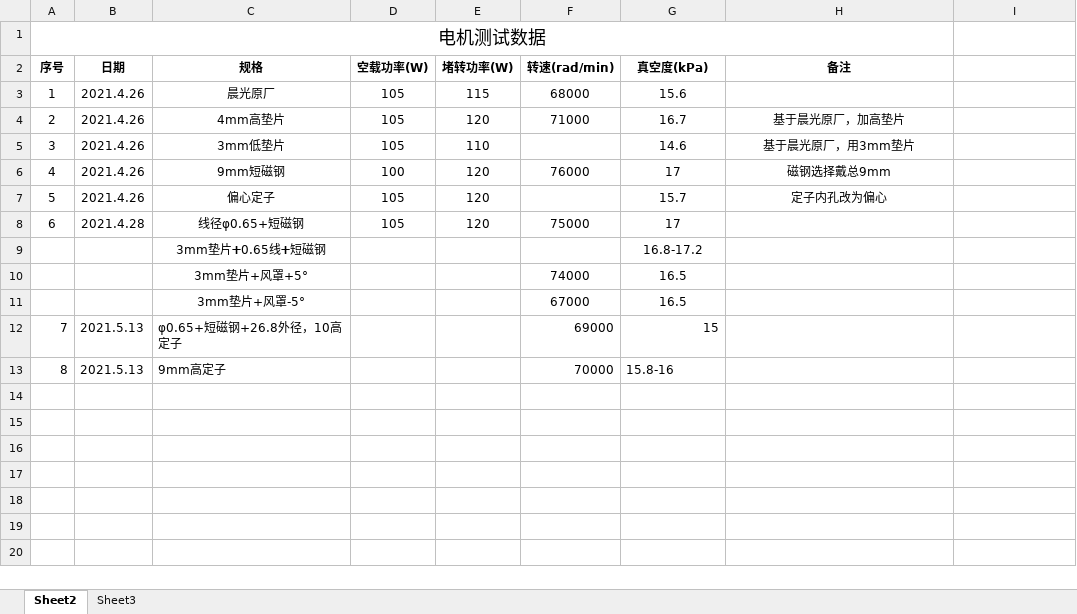
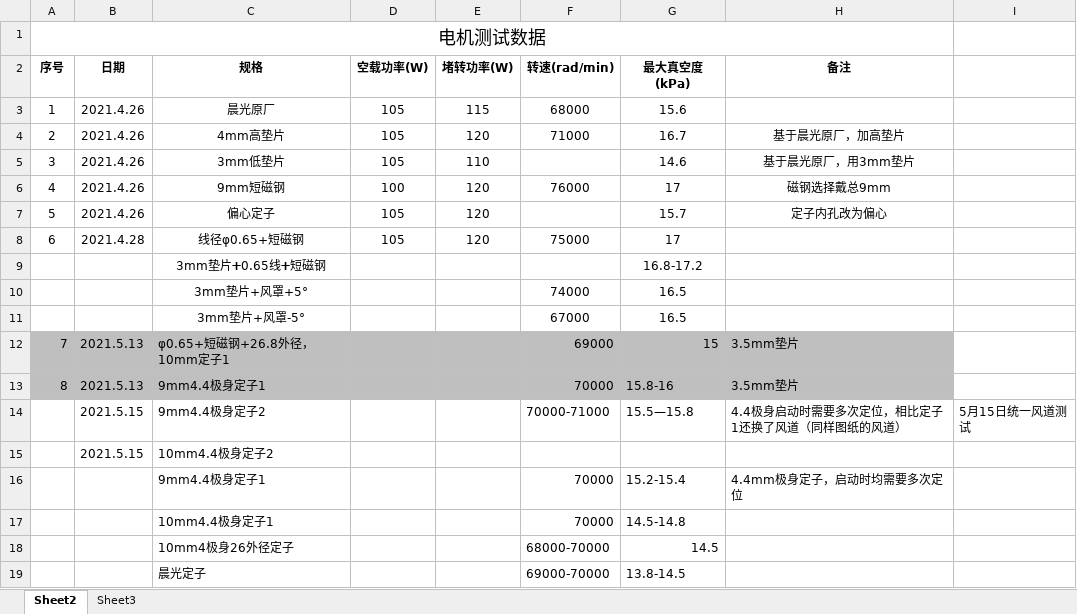
Before and after one commit to nbruite/vacuum, an Excel workbook: 4-电机测试/电机测试结果.xlsx, sheet Sheet2, drawn as a sheet; values as stored, in another font and other column widths than the file's, no borders; the diff names each change by its address in the sheet, - before the commit and + after, or states it on an @@ line.

```diff
--- a/4-电机测试/电机测试结果.xlsx (sheet Sheet2)
+++ b/4-电机测试/电机测试结果.xlsx (sheet Sheet2)
-G2: 真空度(kPa)
+G2: 最大真空度(kPa)
-A12:H13 fill: none
+A12:H13 fill: #BFBFBF
-C12 (规格): φ0.65+短磁钢+26.8外径，10高定子
+C12 (规格): φ0.65+短磁钢+26.8外径，10mm定子1
-H12:H13 (备注): (empty)
+H12:H13 (备注): 3.5mm垫片
-C13 (规格): 9mm高定子
+C13 (规格): 9mm4.4极身定子1
+row 14:  | 2021.5.15 | 9mm4.4极身定子2 |  |  | 70000-71000 | 15.5—15.8 | 4.4极身启动时需要多次定位，相比定子1还换了风道（同样图纸的风道） | 5月15日统一风道测试
+row 15:  | 2021.5.15 | 10mm4.4极身定子2
+row 16:  |  | 9mm4.4极身定子1 |  |  | 70000 | 15.2-15.4 | 4.4mm极身定子，启动时均需要多次定位
+row 17:  |  | 10mm4.4极身定子1 |  |  | 70000 | 14.5-14.8
+row 18:  |  | 10mm4极身26外径定子 |  |  | 68000-70000 | 14.5
+row 19:  |  | 晨光定子 |  |  | 69000-70000 | 13.8-14.5
```
Also changed, not shown: 1 other file.
